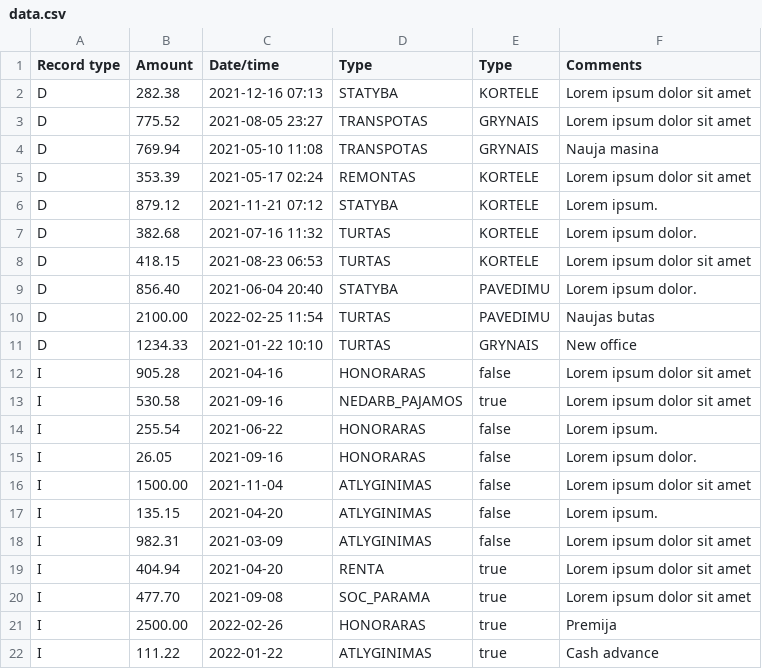
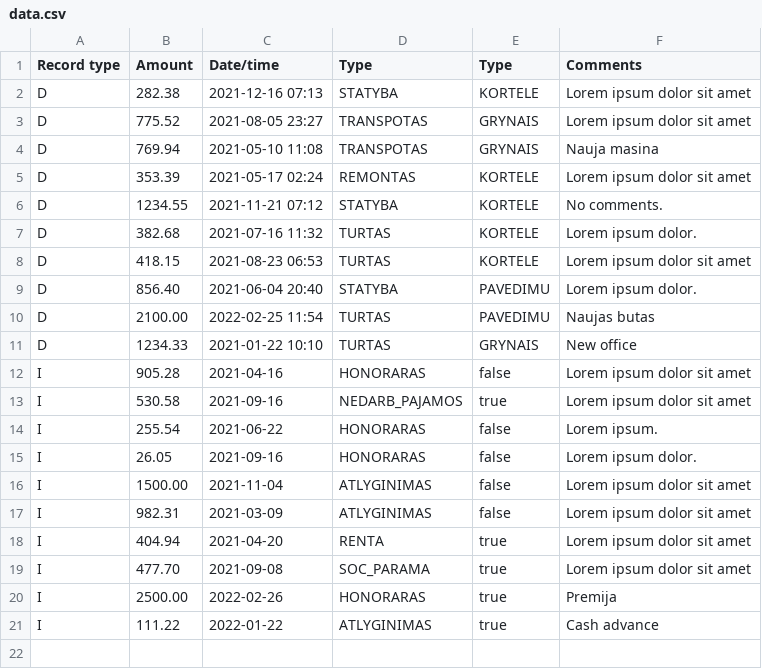
Before and after one commit to hmurij/CodeAcademy, a CSV file: Biudzetas/Data/data.csv, drawn as a sheet.

```diff
--- a/Biudzetas/Data/data.csv
+++ b/Biudzetas/Data/data.csv
@@ -5,3 +5,3 @@ D,769.94,2021-05-10 11:08,TRANSPOTAS,GRYNAIS,"Nauja masina"
 D,353.39,2021-05-17 02:24,REMONTAS,KORTELE,"Lorem ipsum dolor sit amet"
-D,879.12,2021-11-21 07:12,STATYBA,KORTELE,"Lorem ipsum."
+D,1234.55,2021-11-21 07:12,STATYBA,KORTELE,"No comments."
 D,382.68,2021-07-16 11:32,TURTAS,KORTELE,"Lorem ipsum dolor."
@@ -16,3 +16,2 @@ I,26.05,2021-09-16,HONORARAS,false,"Lorem ipsum dolor."
 I,1500.00,2021-11-04,ATLYGINIMAS,false,"Lorem ipsum dolor sit amet"
-I,135.15,2021-04-20,ATLYGINIMAS,false,"Lorem ipsum."
 I,982.31,2021-03-09,ATLYGINIMAS,false,"Lorem ipsum dolor sit amet"
```
Also changed, not shown: 3 other files.
